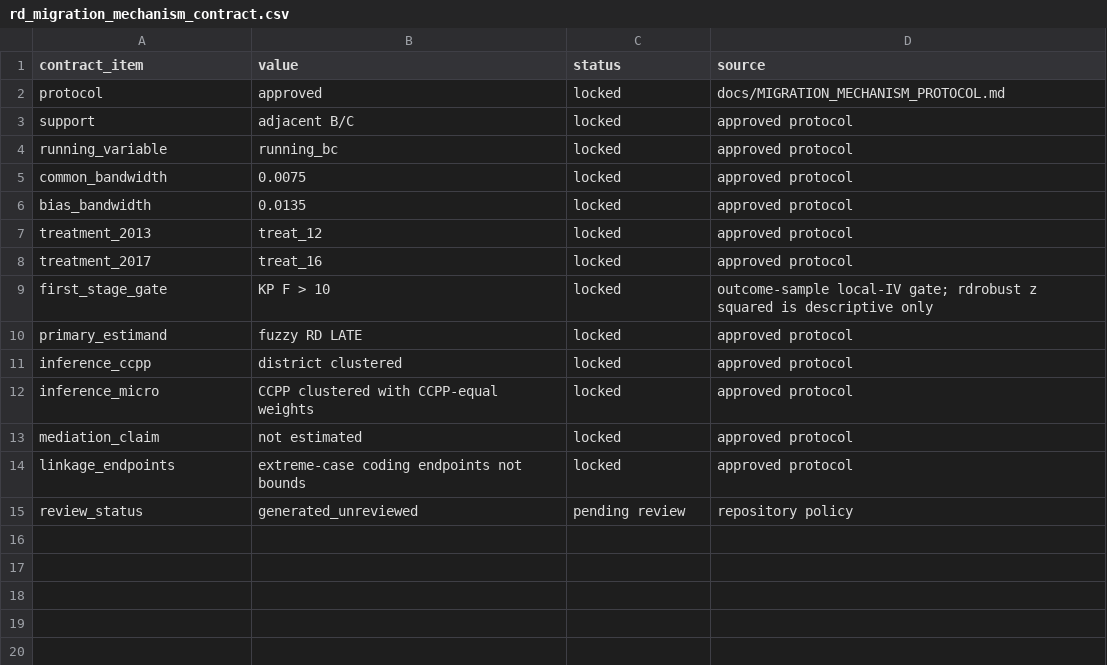
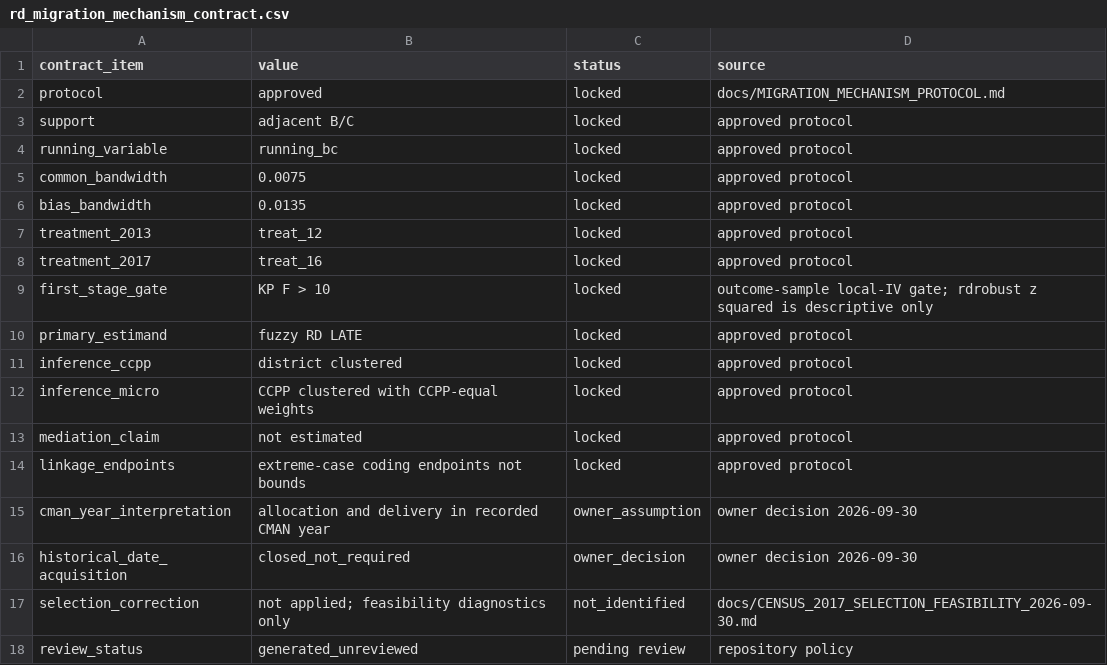
Before and after one commit to Jorge-Zavala-D/VictimasRD, a CSV file: output/tables/rd_mechanisms/rd_migration_mechanism_contract.csv, drawn as a sheet; the diff names each change by its address in the sheet, - before the commit and + after, or states it on an @@ line.

```diff
--- a/output/tables/rd_mechanisms/rd_migration_mechanism_contract.csv
+++ b/output/tables/rd_mechanisms/rd_migration_mechanism_contract.csv
+row 15: cman_year_interpretation | allocation and delivery in recorded CMAN year | owner_assumption | owner decision 2026-09-30
+row 16: historical_date_acquisition | closed_not_required | owner_decision | owner decision 2026-09-30
+row 17: selection_correction | not applied; feasibility diagnostics only | not_identified | docs/CENSUS_2017_SELECTION_FEASIBILITY_2026-09-30.md
```
Also changed, not shown: metadata/publication-output-manifest.csv, metadata/publication-review-registry.csv, 27 other files.
